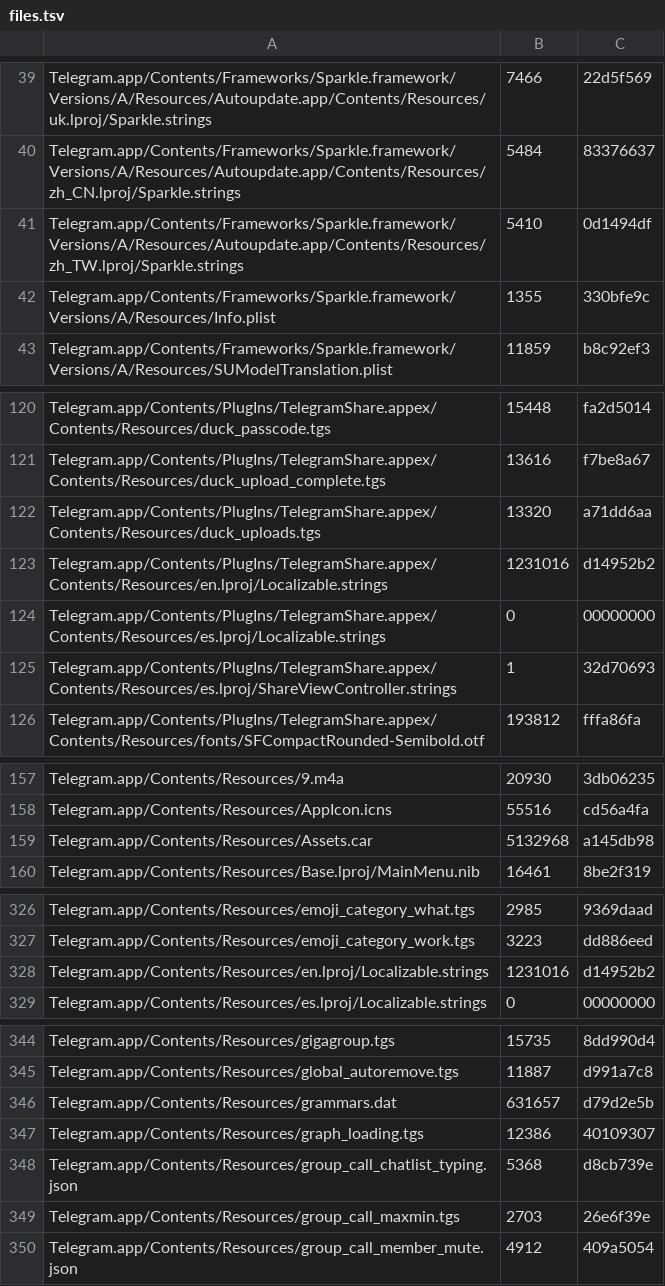
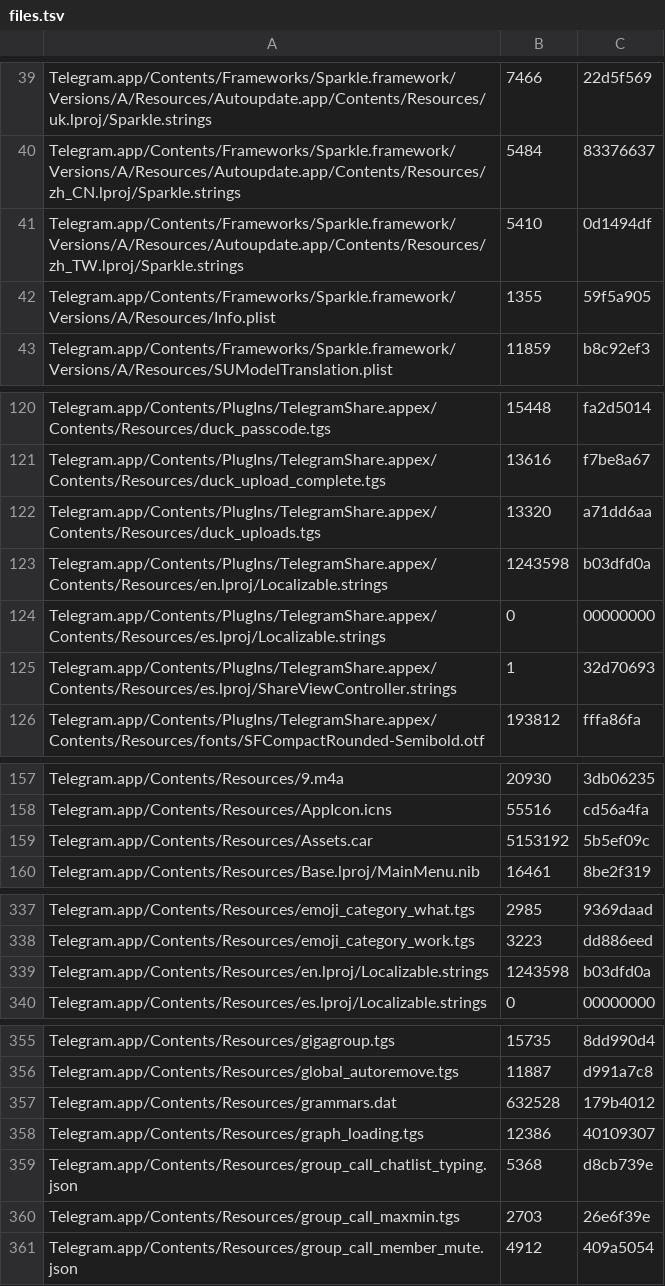
Before and after one commit to lickovan2/tgtracker, a TSV file: data/client/macos/files.tsv, drawn as a sheet; only a part is shown, gaps mark what is left out; the diff covers the shown part only.

```diff
--- a/data/client/macos/files.tsv
+++ b/data/client/macos/files.tsv
@@ -41,3 +41,3 @@ Telegram.app/Contents/Frameworks/Sparkle.framework/Versions/A/Resources/Autoupda
 Telegram.app/Contents/Frameworks/Sparkle.framework/Versions/A/Resources/Autoupdate.app/Contents/Resources/zh_TW.lproj/Sparkle.strings	5410	0d1494df
-Telegram.app/Contents/Frameworks/Sparkle.framework/Versions/A/Resources/Info.plist	1355	330bfe9c
+Telegram.app/Contents/Frameworks/Sparkle.framework/Versions/A/Resources/Info.plist	1355	59f5a905
 Telegram.app/Contents/Frameworks/Sparkle.framework/Versions/A/Resources/SUModelTranslation.plist	11859	b8c92ef3
@@ -122,3 +122,3 @@ Telegram.app/Contents/PlugIns/TelegramShare.appex/Contents/Resources/duck_upload
 Telegram.app/Contents/PlugIns/TelegramShare.appex/Contents/Resources/duck_uploads.tgs	13320	a71dd6aa
-Telegram.app/Contents/PlugIns/TelegramShare.appex/Contents/Resources/en.lproj/Localizable.strings	1231016	d14952b2
+Telegram.app/Contents/PlugIns/TelegramShare.appex/Contents/Resources/en.lproj/Localizable.strings	1243598	b03dfd0a
 Telegram.app/Contents/PlugIns/TelegramShare.appex/Contents/Resources/es.lproj/Localizable.strings	0	00000000
@@ -158,3 +158,3 @@ Telegram.app/Contents/Resources/9.m4a	20930	3db06235
 Telegram.app/Contents/Resources/AppIcon.icns	55516	cd56a4fa
-Telegram.app/Contents/Resources/Assets.car	5132968	a145db98
+Telegram.app/Contents/Resources/Assets.car	5153192	5b5ef09c
 Telegram.app/Contents/Resources/Base.lproj/MainMenu.nib	16461	8be2f319
@@ -327,3 +338,3 @@ Telegram.app/Contents/Resources/emoji_category_what.tgs	2985	9369daad
 Telegram.app/Contents/Resources/emoji_category_work.tgs	3223	dd886eed
-Telegram.app/Contents/Resources/en.lproj/Localizable.strings	1231016	d14952b2
+Telegram.app/Contents/Resources/en.lproj/Localizable.strings	1243598	b03dfd0a
 Telegram.app/Contents/Resources/es.lproj/Localizable.strings	0	00000000
@@ -345,3 +356,3 @@ Telegram.app/Contents/Resources/gigagroup.tgs	15735	8dd990d4
 Telegram.app/Contents/Resources/global_autoremove.tgs	11887	d991a7c8
-Telegram.app/Contents/Resources/grammars.dat	631657	d79d2e5b
+Telegram.app/Contents/Resources/grammars.dat	632528	179b4012
 Telegram.app/Contents/Resources/graph_loading.tgs	12386	40109307
```
Also changed, not shown: 14 added rows, 4 removed rows and 15 edited cells elsewhere in this file, 3 other files.
